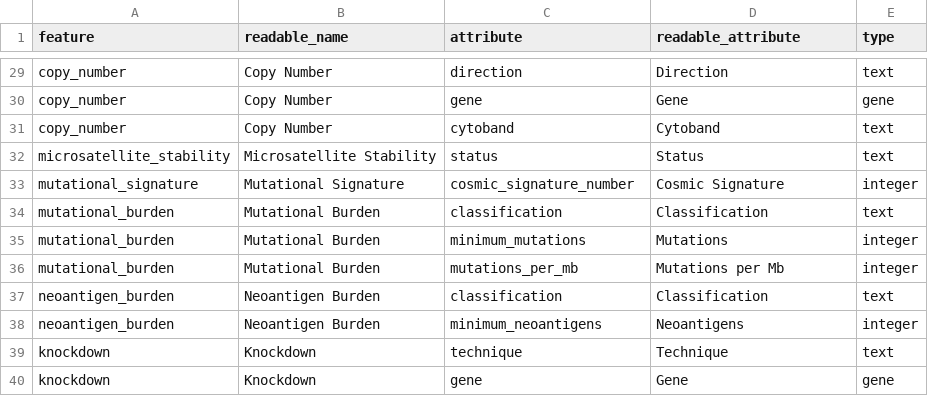
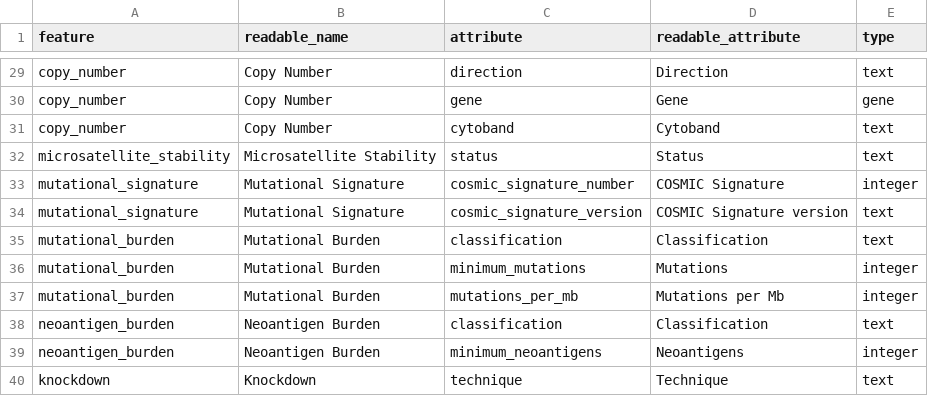
Before and after one commit to vanallenlab/moalmanac-db, a TSV file: feature_definitions.tsv, drawn as a sheet; only a part is shown, gaps mark what is left out; the shorter side is filled out with more unchanged rows.

Commit message:
Added mutational signature version to database

```diff
--- a/feature_definitions.tsv
+++ b/feature_definitions.tsv
@@ -32,3 +32,4 @@ copy_number	Copy Number	cytoband	Cytoband	text
 microsatellite_stability	Microsatellite Stability	status	Status	text
-mutational_signature	Mutational Signature	cosmic_signature_number	Cosmic Signature	integer
+mutational_signature	Mutational Signature	cosmic_signature_number	COSMIC Signature	integer
+mutational_signature	Mutational Signature	cosmic_signature_version	COSMIC Signature version	text
 mutational_burden	Mutational Burden	classification	Classification	text
```
Also changed, not shown: content/mutational_signature.tsv, 1 other file.
